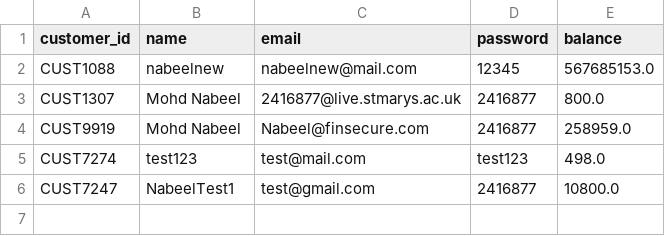
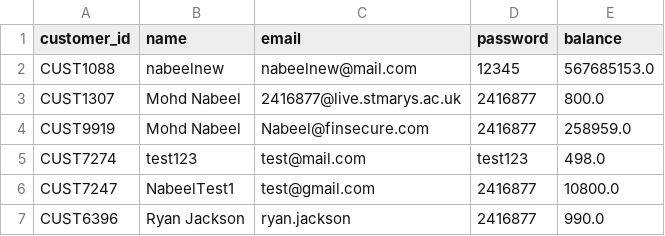
Before and after one commit to thekhannabgit/FinSecure_CPS7002B, a CSV file: data/customers.csv, drawn as a sheet.

```diff
--- a/data/customers.csv
+++ b/data/customers.csv
@@ -6 +6,2 @@ CUST7274,test123,test@mail.com,test123,498.0
 CUST7247,NabeelTest1,test@gmail.com,2416877,10800.0
+CUST6396,Ryan Jackson,ryan.jackson,2416877,990.0
```
Also changed, not shown: data/transactions.csv, 6 other files.
